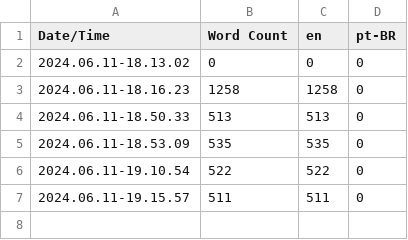
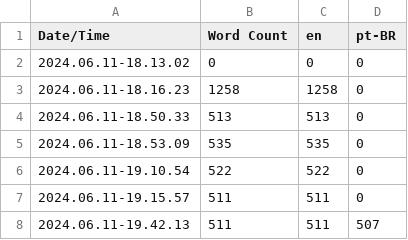
Before and after one commit to el-tavares/TimeStrings, a CSV file: Content/Localization/Game/Game.csv, drawn as a sheet.

Commit message:
localization commit

```diff
--- a/Content/Localization/Game/Game.csv
+++ b/Content/Localization/Game/Game.csv
@@ -7 +7,2 @@ Date/Time,Word Count,en,pt-BR
 2024.06.11-19.15.57,511,511,0
+2024.06.11-19.42.13,511,511,507
```
Also changed, not shown: 6 other files.
